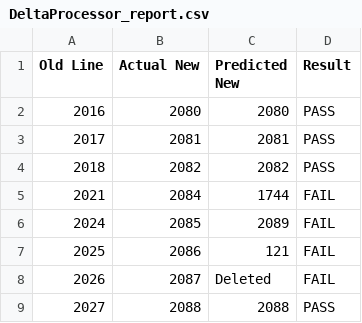
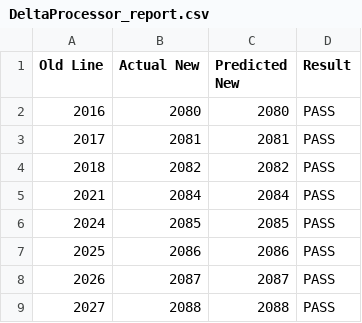
Before and after one commit to Roldan39/comp3310-lhdiff-python, a CSV file: output/DeltaProcessor_report.csv, drawn as a sheet.

```diff
--- a/output/DeltaProcessor_report.csv
+++ b/output/DeltaProcessor_report.csv
@@ -4,6 +4,6 @@ Old Line,Actual New,Predicted New,Result
 2018,2082,2082,PASS
-2021,2084,1744,FAIL
-2024,2085,2089,FAIL
-2025,2086,121,FAIL
-2026,2087,Deleted,FAIL
+2021,2084,2084,PASS
+2024,2085,2085,PASS
+2025,2086,2086,PASS
+2026,2087,2087,PASS
 2027,2088,2088,PASS
```
Also changed, not shown: output/ASTResolving_report.csv, output/CompilationUnitDocumentProvider_report.csv, 14 other files.
